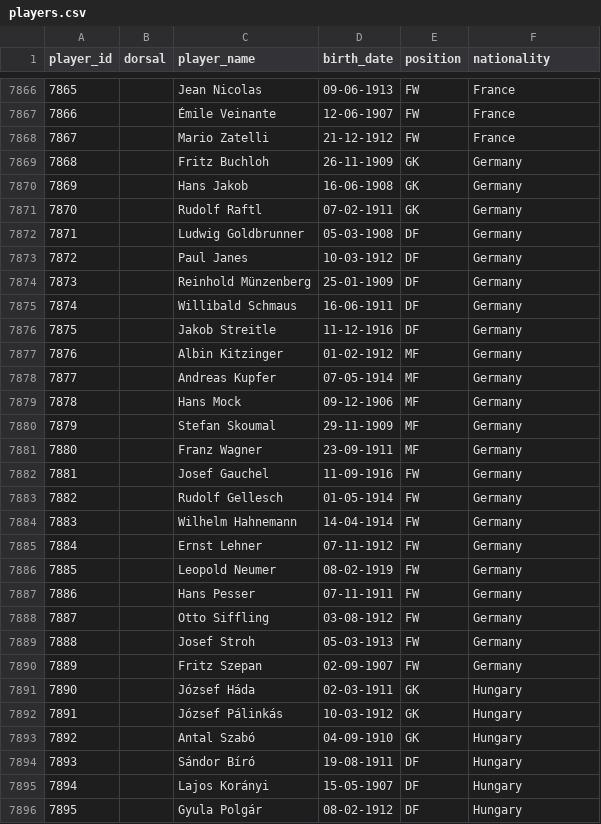
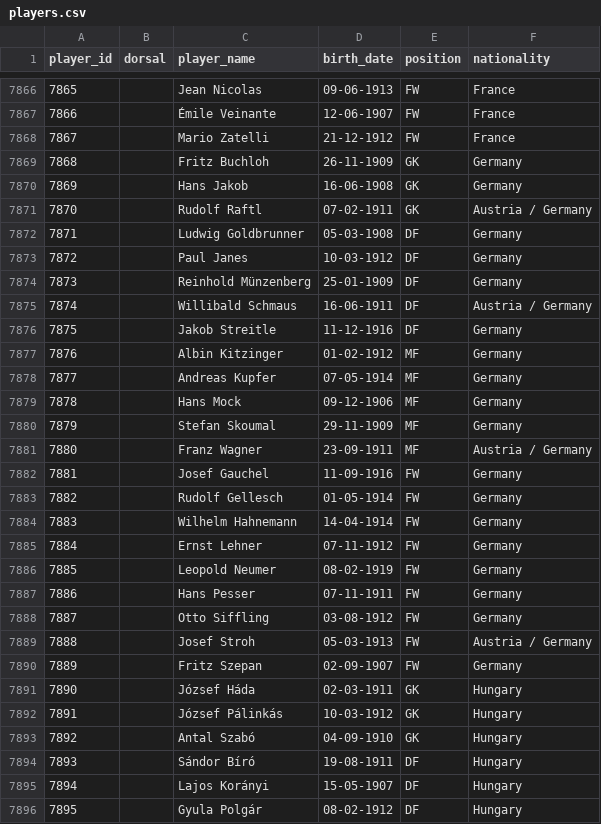
Before and after one commit to rbetis35/mundiales-futbol-datos, a CSV file: WorldCups/players/players.csv, drawn as a sheet; only a part is shown, gaps mark what is left out.

Commit message:
Update players.csv

```diff
--- a/WorldCups/players/players.csv
+++ b/WorldCups/players/players.csv
@@ -7870,3 +7870,3 @@ player_id,dorsal,player_name,birth_date,position,nationality
 7869,,Hans Jakob,16-06-1908,GK,Germany
-7870,,Rudolf Raftl,07-02-1911,GK,Germany
+7870,,Rudolf Raftl,07-02-1911,GK,Austria / Germany
 7871,,Ludwig Goldbrunner,05-03-1908,DF,Germany
@@ -7874,3 +7874,3 @@ player_id,dorsal,player_name,birth_date,position,nationality
 7873,,Reinhold Münzenberg,25-01-1909,DF,Germany
-7874,,Willibald Schmaus,16-06-1911,DF,Germany
+7874,,Willibald Schmaus,16-06-1911,DF,Austria / Germany
 7875,,Jakob Streitle,11-12-1916,DF,Germany
@@ -7880,3 +7880,3 @@ player_id,dorsal,player_name,birth_date,position,nationality
 7879,,Stefan Skoumal,29-11-1909,MF,Germany
-7880,,Franz Wagner,23-09-1911,MF,Germany
+7880,,Franz Wagner,23-09-1911,MF,Austria / Germany
 7881,,Josef Gauchel,11-09-1916,FW,Germany
@@ -7888,3 +7888,3 @@ player_id,dorsal,player_name,birth_date,position,nationality
 7887,,Otto Siffling,03-08-1912,FW,Germany
-7888,,Josef Stroh,05-03-1913,FW,Germany
+7888,,Josef Stroh,05-03-1913,FW,Austria / Germany
 7889,,Fritz Szepan,02-09-1907,FW,Germany
```
